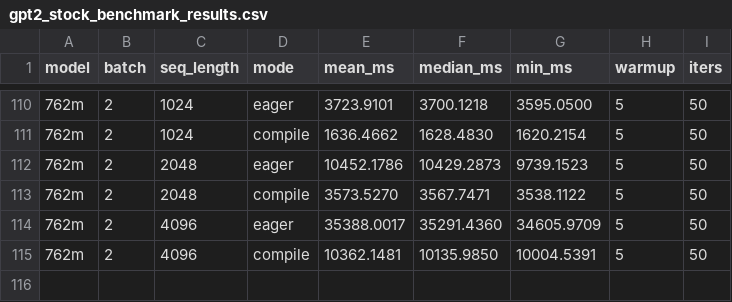
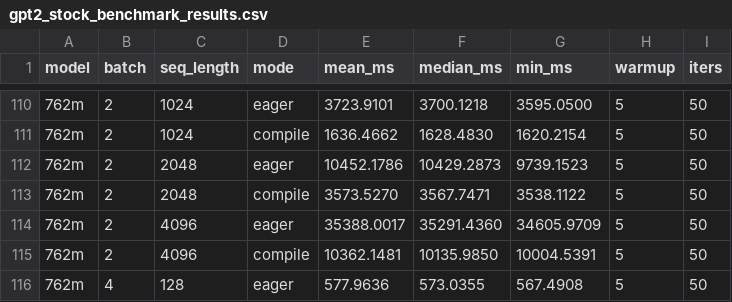
Before and after one commit to LLM-Compiler/pytorch, a CSV file: gpt2_stock_benchmark_results.csv, drawn as a sheet; only a part is shown, gaps mark what is left out.

Commit message:
Stock GPT2 eager: 762m B=4 S=128 mean=577.964ms

```diff
--- a/gpt2_stock_benchmark_results.csv
+++ b/gpt2_stock_benchmark_results.csv
@@ -115 +115,2 @@ model,batch,seq_length,mode,mean_ms,median_ms,min_ms,warmup,iters
 762m,2,4096,compile,10362.1481,10135.9850,10004.5391,5,50
+762m,4,128,eager,577.9636,573.0355,567.4908,5,50
```
